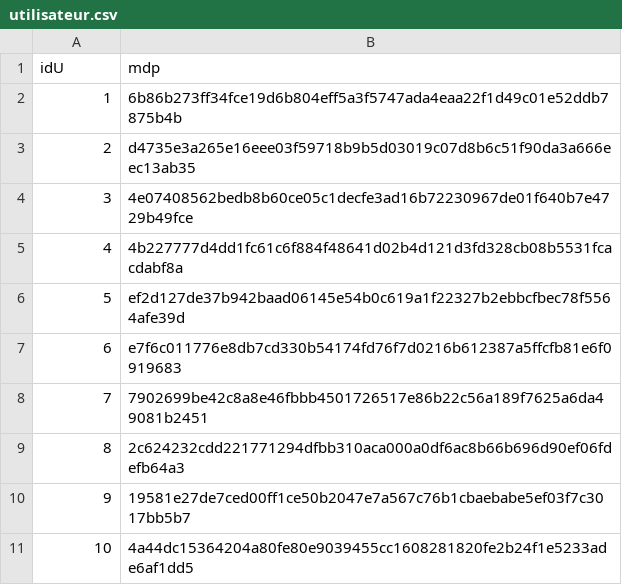
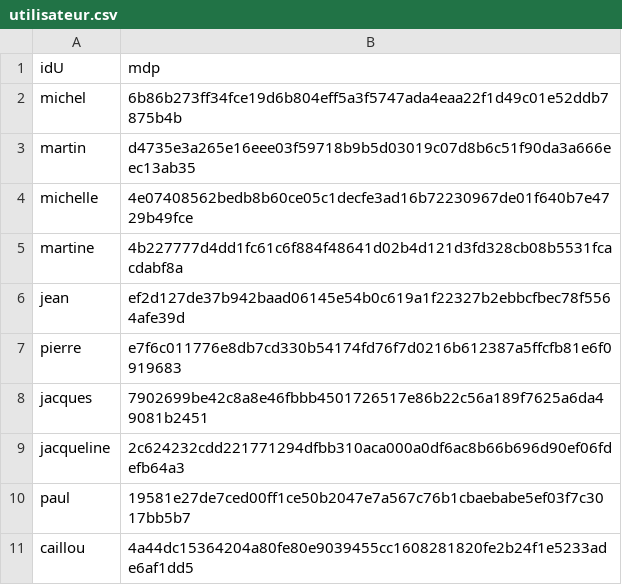
Before and after one commit to mmia-univ-s3/sae2-tennis, a CSV file: appli/data/utilisateur.csv, drawn as a sheet.

Commit message:
Modifications des fichiers csv selon commentaires GitHub
Co-authored-by: Anaëlle <anaelle.guedon@etu.univ-orleans.fr>

```diff
--- a/appli/data/utilisateur.csv
+++ b/appli/data/utilisateur.csv
@@ -1,11 +1,11 @@
 idU,mdp
-1,6b86b273ff34fce19d6b804eff5a3f5747ada4eaa22f1d49c01e52ddb7875b4b
-2,d4735e3a265e16eee03f59718b9b5d03019c07d8b6c51f90da3a666eec13ab35
-3,4e07408562bedb8b60ce05c1decfe3ad16b72230967de01f640b7e4729b49fce
-4,4b227777d4dd1fc61c6f884f48641d02b4d121d3fd328cb08b5531fcacdabf8a
-5,ef2d127de37b942baad06145e54b0c619a1f22327b2ebbcfbec78f5564afe39d
-6,e7f6c011776e8db7cd330b54174fd76f7d0216b612387a5ffcfb81e6f0919683
-7,7902699be42c8a8e46fbbb4501726517e86b22c56a189f7625a6da49081b2451
-8,2c624232cdd221771294dfbb310aca000a0df6ac8b66b696d90ef06fdefb64a3
-9,19581e27de7ced00ff1ce50b2047e7a567c76b1cbaebabe5ef03f7c3017bb5b7
-10,4a44dc15364204a80fe80e9039455cc1608281820fe2b24f1e5233ade6af1dd5
+michel,6b86b273ff34fce19d6b804eff5a3f5747ada4eaa22f1d49c01e52ddb7875b4b
+martin,d4735e3a265e16eee03f59718b9b5d03019c07d8b6c51f90da3a666eec13ab35
+michelle,4e07408562bedb8b60ce05c1decfe3ad16b72230967de01f640b7e4729b49fce
+martine,4b227777d4dd1fc61c6f884f48641d02b4d121d3fd328cb08b5531fcacdabf8a
+jean,ef2d127de37b942baad06145e54b0c619a1f22327b2ebbcfbec78f5564afe39d
+pierre,e7f6c011776e8db7cd330b54174fd76f7d0216b612387a5ffcfb81e6f0919683
+jacques,7902699be42c8a8e46fbbb4501726517e86b22c56a189f7625a6da49081b2451
+jacqueline,2c624232cdd221771294dfbb310aca000a0df6ac8b66b696d90ef06fdefb64a3
+paul,19581e27de7ced00ff1ce50b2047e7a567c76b1cbaebabe5ef03f7c3017bb5b7
+caillou,4a44dc15364204a80fe80e9039455cc1608281820fe2b24f1e5233ade6af1dd5
```
